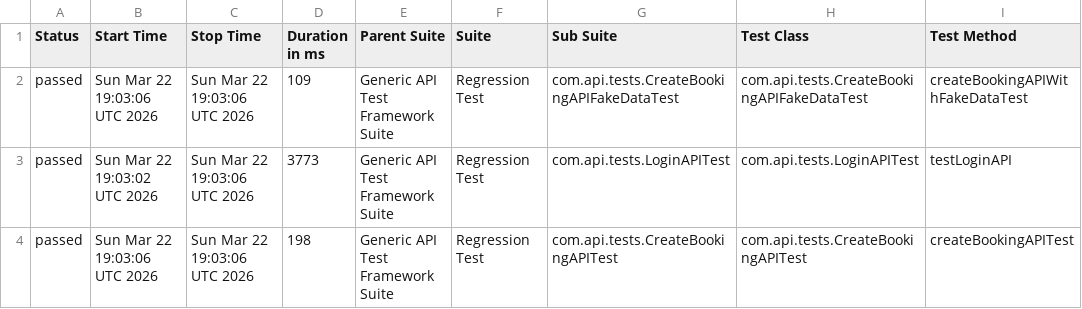
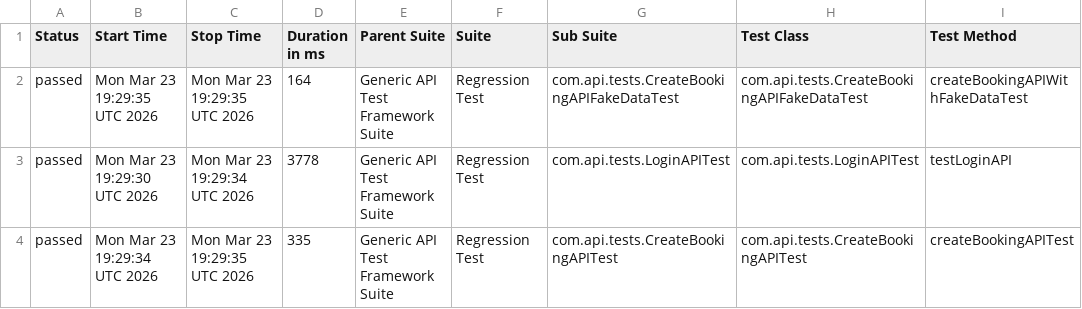
Before and after one commit to bishnu-das1191/generic-api-test-framework, a CSV file: data/suites.csv, drawn as a sheet; only a part is shown; the diff names each change by its address in the sheet, - before the commit and + after, or states it on an @@ line.

```diff
--- a/data/suites.csv
+++ b/data/suites.csv
-B2 (Start Time): Sun Mar 22 19:03:06 UTC 2026
+B2 (Start Time): Mon Mar 23 19:29:35 UTC 2026
-C2 (Stop Time): Sun Mar 22 19:03:06 UTC 2026
+C2 (Stop Time): Mon Mar 23 19:29:35 UTC 2026
-D2 (Duration in ms): 109
+D2 (Duration in ms): 164
-B3 (Start Time): Sun Mar 22 19:03:02 UTC 2026
+B3 (Start Time): Mon Mar 23 19:29:30 UTC 2026
-C3 (Stop Time): Sun Mar 22 19:03:06 UTC 2026
+C3 (Stop Time): Mon Mar 23 19:29:34 UTC 2026
-D3 (Duration in ms): 3773
+D3 (Duration in ms): 3778
-B4 (Start Time): Sun Mar 22 19:03:06 UTC 2026
+B4 (Start Time): Mon Mar 23 19:29:34 UTC 2026
-C4 (Stop Time): Sun Mar 22 19:03:06 UTC 2026
+C4 (Stop Time): Mon Mar 23 19:29:35 UTC 2026
-D4 (Duration in ms): 198
+D4 (Duration in ms): 335
```
Also changed, not shown: 29 other files.
